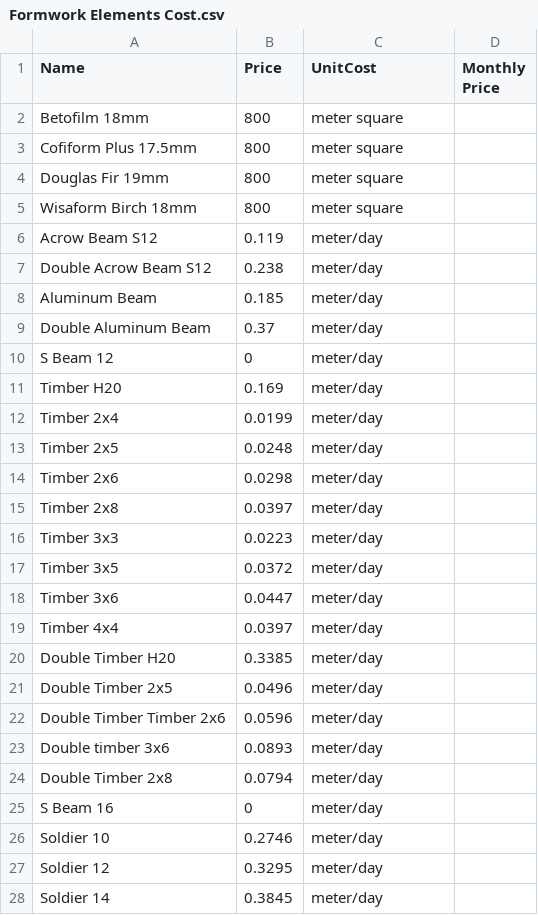
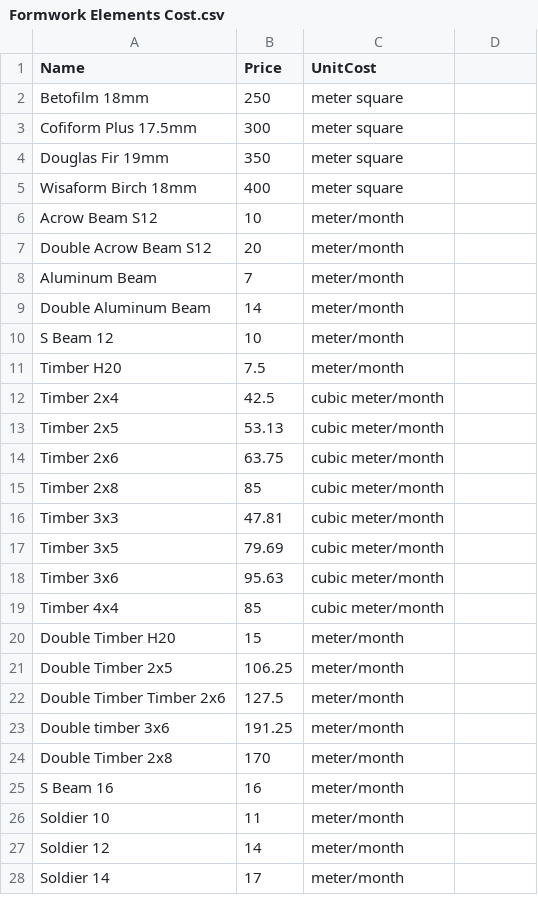
Before and after one commit to Abdelrahman912/Formwork.Optimize, a CSV file: FormworkOptimize.App/Cost Database/Formwork Elements Cost.csv, drawn as a sheet; only a part is shown; the diff covers the shown part only.

Commit message:
adjust cost

```diff
--- a/FormworkOptimize.App/Cost Database/Formwork Elements Cost.csv
+++ b/FormworkOptimize.App/Cost Database/Formwork Elements Cost.csv
@@ -1,28 +1,28 @@
-Name,Price,UnitCost,Monthly Price
-Betofilm 18mm,800,meter square,
-Cofiform Plus 17.5mm,800,meter square,
-Douglas Fir 19mm,800,meter square,
-Wisaform Birch 18mm,800,meter square,
-Acrow Beam S12,0.119,meter/day,
-Double Acrow Beam S12,0.238,meter/day,
-Aluminum Beam,0.185,meter/day,
-Double Aluminum Beam,0.37,meter/day,
-S Beam 12,0,meter/day,
-Timber H20,0.169,meter/day,
-Timber 2x4,0.0199,meter/day,
-Timber 2x5,0.0248,meter/day,
-Timber 2x6,0.0298,meter/day,
-Timber 2x8,0.0397,meter/day,
-Timber 3x3,0.0223,meter/day,
-Timber 3x5,0.0372,meter/day,
-Timber 3x6,0.0447,meter/day,
-Timber 4x4,0.0397,meter/day,
-Double Timber H20,0.3385,meter/day,
-Double Timber 2x5,0.0496,meter/day,
-Double Timber Timber 2x6,0.0596,meter/day,
-Double timber 3x6,0.0893,meter/day,
-Double Timber 2x8,0.0794,meter/day,
-S Beam 16,0,meter/day,
-Soldier 10,0.2746,meter/day,
-Soldier 12,0.3295,meter/day,
-Soldier 14,0.3845,meter/day,
+Name,Price,UnitCost
+Betofilm 18mm,250,meter square
+Cofiform Plus 17.5mm,300,meter square
+Douglas Fir 19mm,350,meter square
+Wisaform Birch 18mm,400,meter square
+Acrow Beam S12,10,meter/month
+Double Acrow Beam S12,20,meter/month
+Aluminum Beam,7,meter/month
+Double Aluminum Beam,14,meter/month
+S Beam 12,10,meter/month
+Timber H20,7.5,meter/month
+Timber 2x4,42.5,cubic meter/month
+Timber 2x5,53.13,cubic meter/month
+Timber 2x6,63.75,cubic meter/month
+Timber 2x8,85,cubic meter/month
+Timber 3x3,47.81,cubic meter/month
+Timber 3x5,79.69,cubic meter/month
+Timber 3x6,95.63,cubic meter/month
+Timber 4x4,85,cubic meter/month
+Double Timber H20,15,meter/month
+Double Timber 2x5,106.25,meter/month
+Double Timber Timber 2x6,127.5,meter/month
+Double timber 3x6,191.25,meter/month
+Double Timber 2x8,170,meter/month
+S Beam 16,16,meter/month
+Soldier 10,11,meter/month
+Soldier 12,14,meter/month
+Soldier 14,17,meter/month
```
Also changed, not shown: 1 added row and 128 edited cells elsewhere in this file, 11 other files.
